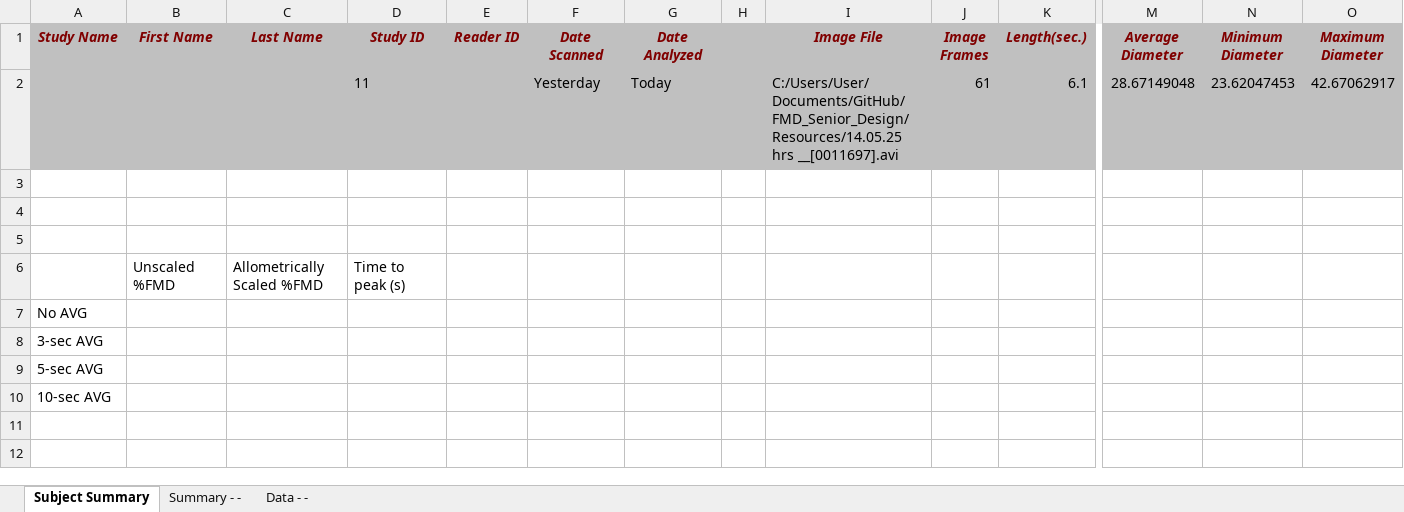
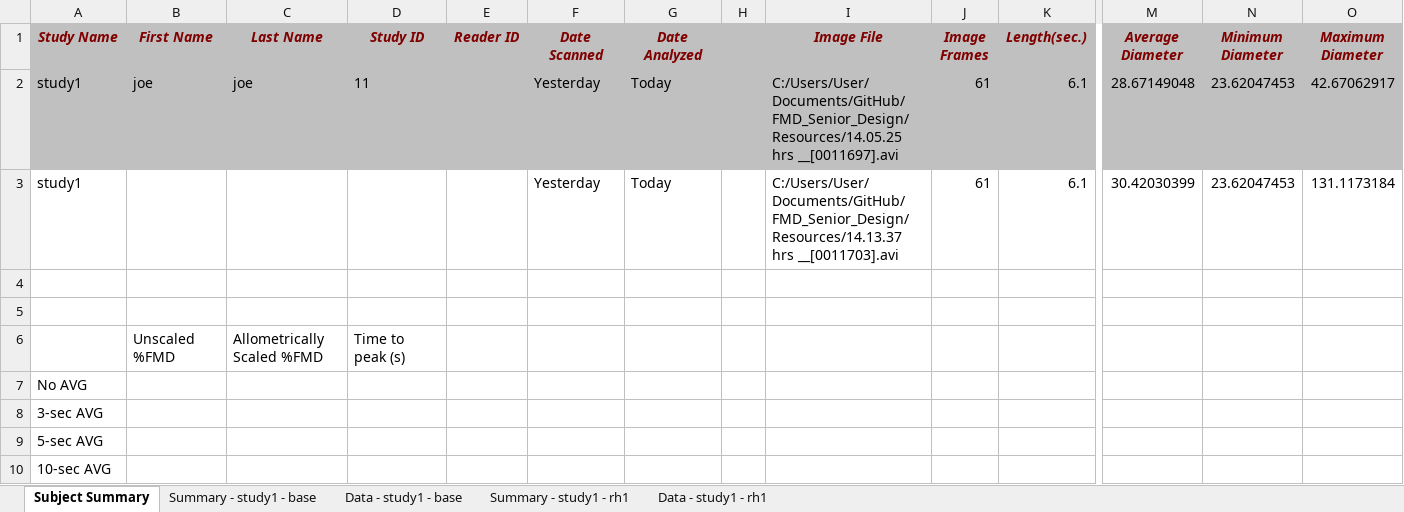
Before and after one commit to dwhips/FMD_Senior_Design, an Excel workbook: Banalyzer/GUI/fmd_report_example.xlsx, sheet Subject Summary, drawn as a sheet; only a part is shown, gaps mark what is left out; values as stored, in another font and other column widths than the file's, no borders; rows hold the shown columns only; the diff names each change by its address in the sheet, - before the commit and + after, or states it on an @@ line.

Commit message:
Adding Resources
Added Elise's Files to the Resources section as 1-5

```diff
--- a/Banalyzer/GUI/fmd_report_example.xlsx (sheet Subject Summary)
+++ b/Banalyzer/GUI/fmd_report_example.xlsx (sheet Subject Summary)
-sheet tab: Summary - -
+sheet tab: Summary - study1 - base
-sheet tab: Data - -
+sheet tab: Data - study1 - base
+sheet tab: Summary - study1 - rh1
+sheet tab: Data - study1 - rh1
-A2 (Study Name): (empty)
+A2 (Study Name): study1
-B2 (First Name): (empty)
+B2 (First Name): joe
-C2 (Last Name): (empty)
+C2 (Last Name): joe
-row 3: (empty)
+row 3: study1 |  |  |  |  | Yesterday | Today |  | C:/Users/User/Documents/GitHub/FMD_Senior_Design/Resources/14.13.37 hrs __[0011703].avi | 61 | 6.1 | 30.42030399 | 23.62047453 | 131.1173184
```
Also changed, not shown: sheet Summary - study1 - base, charts or pictures, 53 other files.
